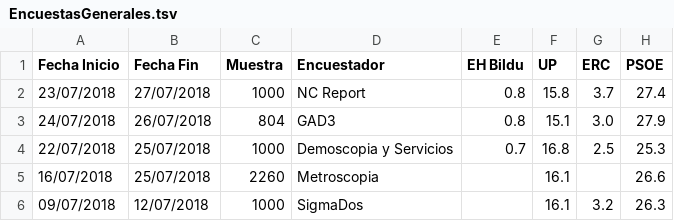
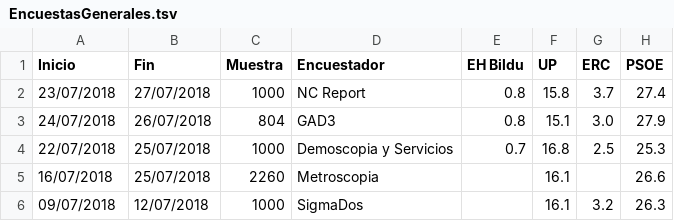
Before and after one commit to ChusCarro/1datomas, a TSV file: EleccionesGenerales/EncuestasGenerales.tsv, drawn as a sheet; only a part is shown; the diff names each change by its address in the sheet, - before the commit and + after, or states it on an @@ line.

Commit message:
Add files via upload

```diff
--- a/EleccionesGenerales/EncuestasGenerales.tsv
+++ b/EleccionesGenerales/EncuestasGenerales.tsv
-A1: Fecha Inicio
+A1: Inicio
-B1: Fecha Fin
+B1: Fin
```
